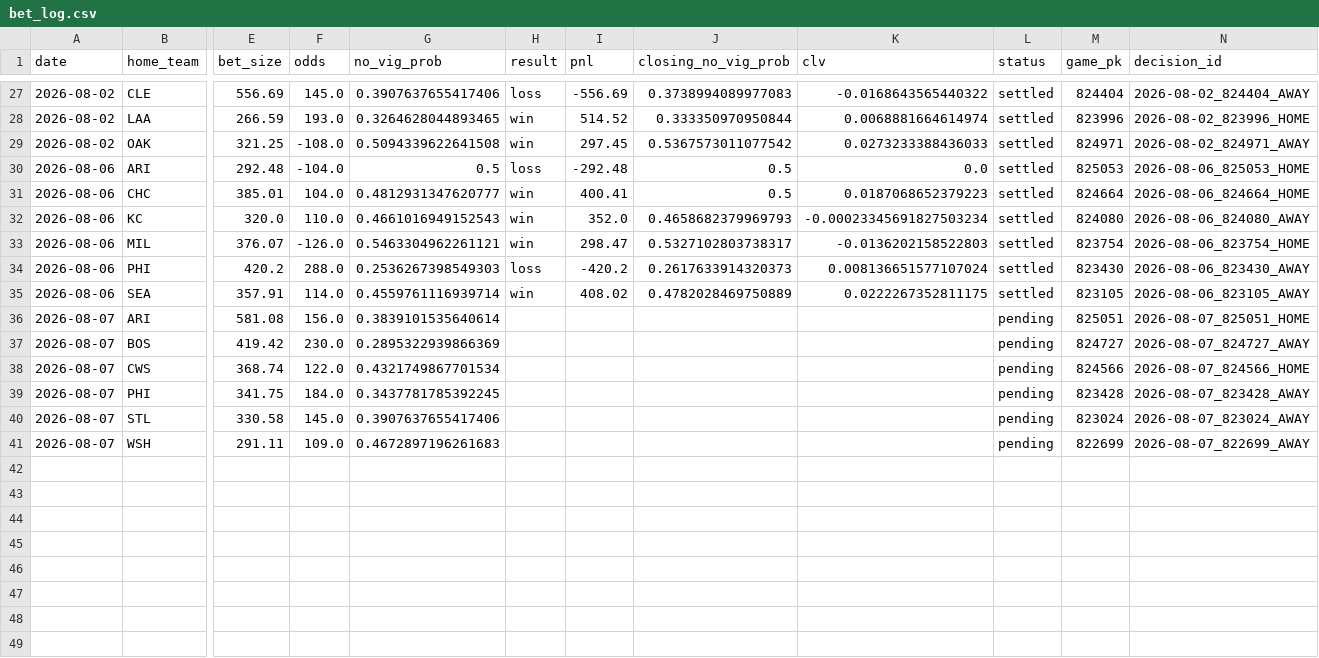
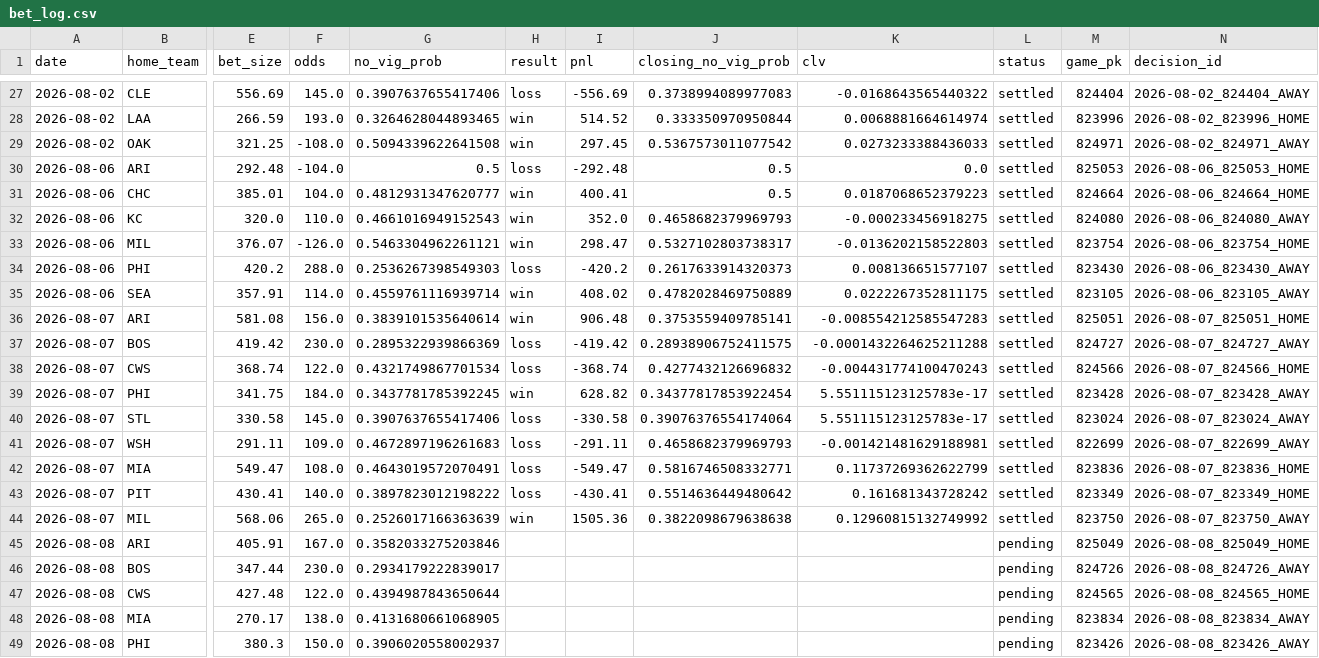
Before and after one commit to hatpat10/mlb-model-v2, a CSV file: outputs/bet_log.csv, drawn as a sheet; only a part is shown, gaps mark what is left out; rows hold the shown columns only; the diff covers the shown part only; the diff names each change by its address in the sheet, - before the commit and + after, or states it on an @@ line.

```diff
--- a/outputs/bet_log.csv
+++ b/outputs/bet_log.csv
-K32 (clv): -0.00023345691827503234
+K32 (clv): -0.000233456918275
-K34 (clv): 0.008136651577107024
+K34 (clv): 0.008136651577107
-H36 (result): (empty)
+H36 (result): win
-I36 (pnl): (empty)
+I36 (pnl): 906.48
-J36 (closing_no_vig_prob): (empty)
+J36 (closing_no_vig_prob): 0.3753559409785141
-K36 (clv): (empty)
+K36 (clv): -0.008554212585547283
-L36:L41 (status): pending
+L36:L41 (status): settled
-H37:H38 (result): (empty)
+H37:H38 (result): loss
-I37 (pnl): (empty)
+I37 (pnl): -419.42
-J37 (closing_no_vig_prob): (empty)
+J37 (closing_no_vig_prob): 0.28938906752411575
-K37 (clv): (empty)
+K37 (clv): -0.0001432264625211288
-I38 (pnl): (empty)
+I38 (pnl): -368.74
-J38 (closing_no_vig_prob): (empty)
+J38 (closing_no_vig_prob): 0.4277432126696832
-K38 (clv): (empty)
+K38 (clv): -0.004431774100470243
-H39 (result): (empty)
+H39 (result): win
-I39 (pnl): (empty)
+I39 (pnl): 628.82
-J39 (closing_no_vig_prob): (empty)
+J39 (closing_no_vig_prob): 0.34377817853922454
-K39:K40 (clv): (empty)
+K39:K40 (clv): 5.551115123125783e-17
-H40:H41 (result): (empty)
+H40:H41 (result): loss
-I40 (pnl): (empty)
+I40 (pnl): -330.58
-J40 (closing_no_vig_prob): (empty)
+J40 (closing_no_vig_prob): 0.39076376554174064
-I41 (pnl): (empty)
+I41 (pnl): -291.11
-J41 (closing_no_vig_prob): (empty)
+J41 (closing_no_vig_prob): 0.4658682379969793
-K41 (clv): (empty)
+K41 (clv): -0.001421481629188981
+row 42: 2026-08-07 | MIA | 549.47 | 108.0 | 0.4643019572070491 | loss | -549.47 | 0.5816746508332771 | 0.11737269362622799 | settled | 823836 | 2026-08-07_823836_HOME
+row 43: 2026-08-07 | PIT | 430.41 | 140.0 | 0.3897823012198222 | loss | -430.41 | 0.5514636449480642 | 0.161681343728242 | settled | 823349 | 2026-08-07_823349_HOME
+row 44: 2026-08-07 | MIL | 568.06 | 265.0 | 0.2526017166363639 | win | 1505.36 | 0.3822098679638638 | 0.12960815132749992 | settled | 823750 | 2026-08-07_823750_AWAY
+row 45: 2026-08-08 | ARI | 405.91 | 167.0 | 0.3582033275203846 |  |  |  |  | pending | 825049 | 2026-08-08_825049_HOME
+row 46: 2026-08-08 | BOS | 347.44 | 230.0 | 0.2934179222839017 |  |  |  |  | pending | 824726 | 2026-08-08_824726_AWAY
+row 47: 2026-08-08 | CWS | 427.48 | 122.0 | 0.4394987843650644 |  |  |  |  | pending | 824565 | 2026-08-08_824565_HOME
+row 48: 2026-08-08 | MIA | 270.17 | 138.0 | 0.4131680661068905 |  |  |  |  | pending | 823834 | 2026-08-08_823834_AWAY
+row 49: 2026-08-08 | PHI | 380.3 | 150.0 | 0.3906020558002937 |  |  |  |  | pending | 823426 | 2026-08-08_823426_AWAY
```
Also changed, not shown: 2 added rows elsewhere in this file, data/raw/odds_close_2026-08-07.csv, 2 other files.
